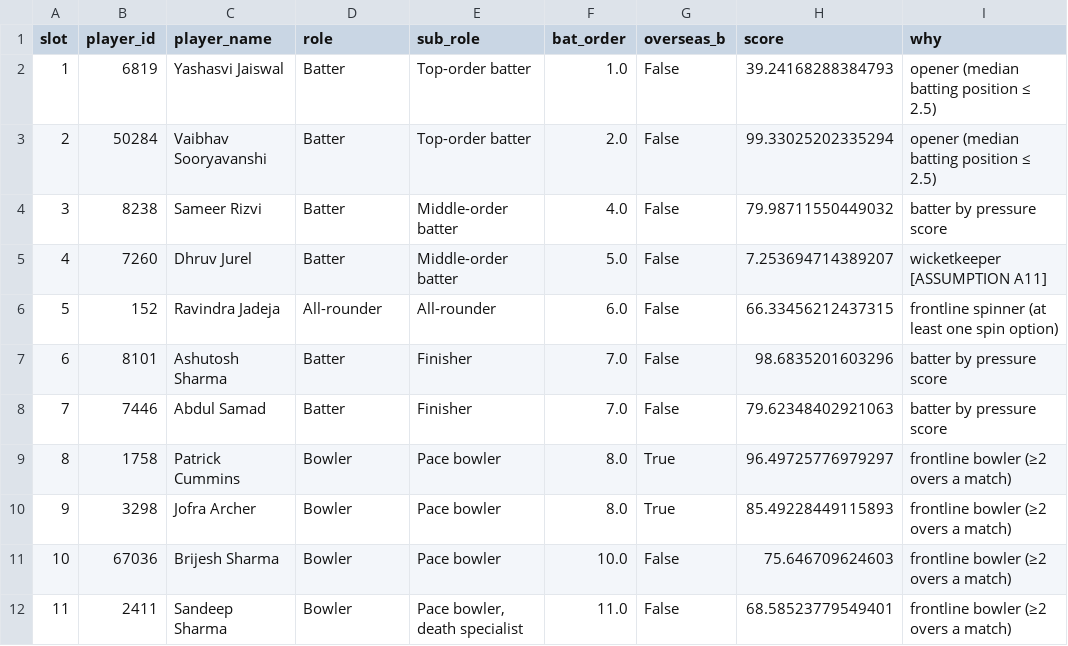
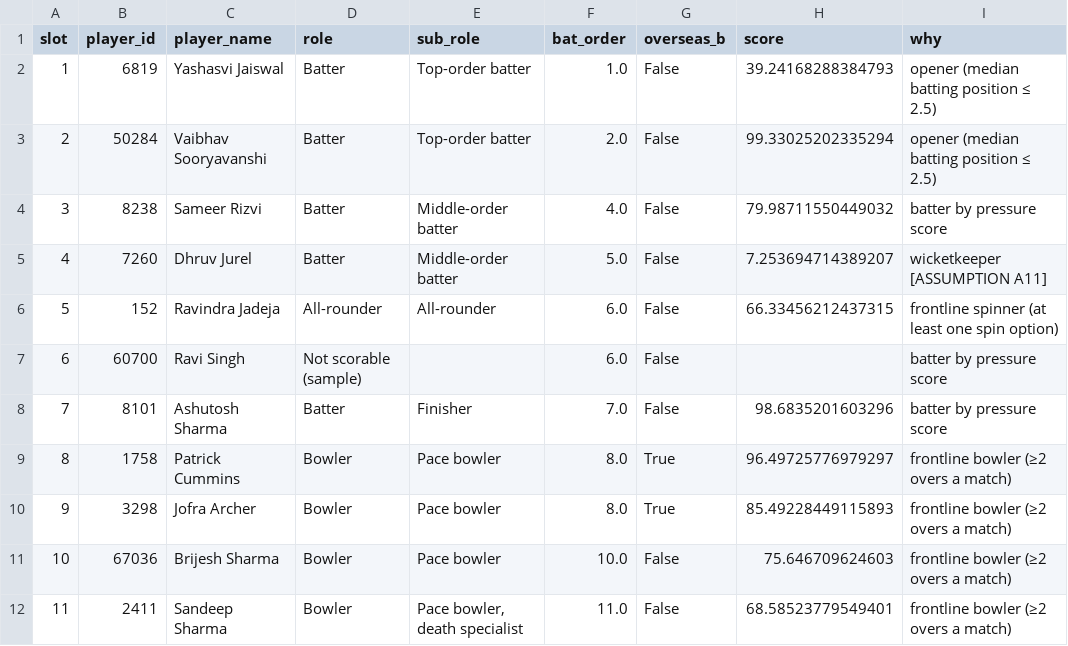
Before and after one commit to dakshsharma08/RR_Expert, a CSV file: outputs/tables/step5_xi.csv, drawn as a sheet.

```diff
--- a/outputs/tables/step5_xi.csv
+++ b/outputs/tables/step5_xi.csv
@@ -6,4 +6,4 @@ slot,player_id,player_name,role,sub_role,bat_order,overseas_b,score,why
 5,152,Ravindra Jadeja,All-rounder,All-rounder,6.0,False,66.33456212437315,frontline spinner (at least one spin option)
-6,8101,Ashutosh Sharma,Batter,Finisher,7.0,False,98.6835201603296,batter by pressure score
-7,7446,Abdul Samad,Batter,Finisher,7.0,False,79.62348402921063,batter by pressure score
+6,60700,Ravi Singh,Not scorable (sample),,6.0,False,,batter by pressure score
+7,8101,Ashutosh Sharma,Batter,Finisher,7.0,False,98.6835201603296,batter by pressure score
 8,1758,Patrick Cummins,Bowler,Pace bowler,8.0,True,96.49725776979297,frontline bowler (≥2 overs a match)
```
Also changed, not shown: outputs/tables/step5_assumptions.csv, outputs/tables/step5_bench.csv, 36 other files.
